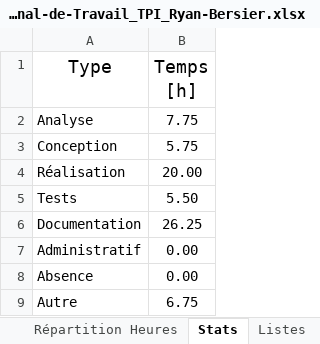
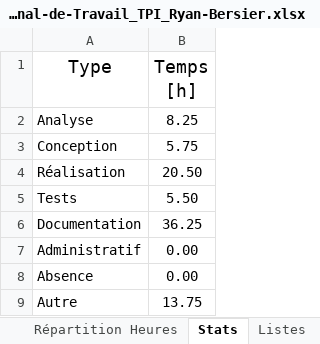
Before and after one commit to RBersier/TPI_Horloge-Led-Capteurs, an Excel workbook: Documentation/Journal-de-travail/Journal-de-Travail_TPI_Ryan-Bersier.xlsx, sheet Stats, drawn as a sheet; values as stored, in another font and other column widths than the file's, no borders; table styles not drawn; the diff names each change by its address in the sheet, - before the commit and + after, or states it on an @@ line.

```diff
--- a/Documentation/Journal-de-travail/Journal-de-Travail_TPI_Ryan-Bersier.xlsx (sheet Stats)
+++ b/Documentation/Journal-de-travail/Journal-de-Travail_TPI_Ryan-Bersier.xlsx (sheet Stats)
-B2 (Temps [h]): 7.75
+B2 (Temps [h]): 8.25
-B4 (Temps [h]): 20.00
+B4 (Temps [h]): 20.50
-B6 (Temps [h]): 26.25
+B6 (Temps [h]): 36.25
-B9 (Temps [h]): 6.75
+B9 (Temps [h]): 13.75
```
Also changed, not shown: sheet Journal, charts or pictures, Documentation/Planning/Planification_TPI_Ryan-Bersier.xlsx, 11 other files.
